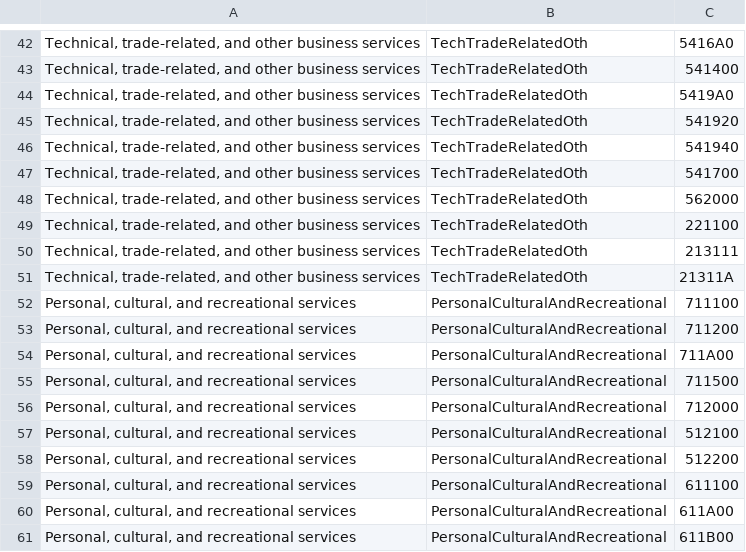
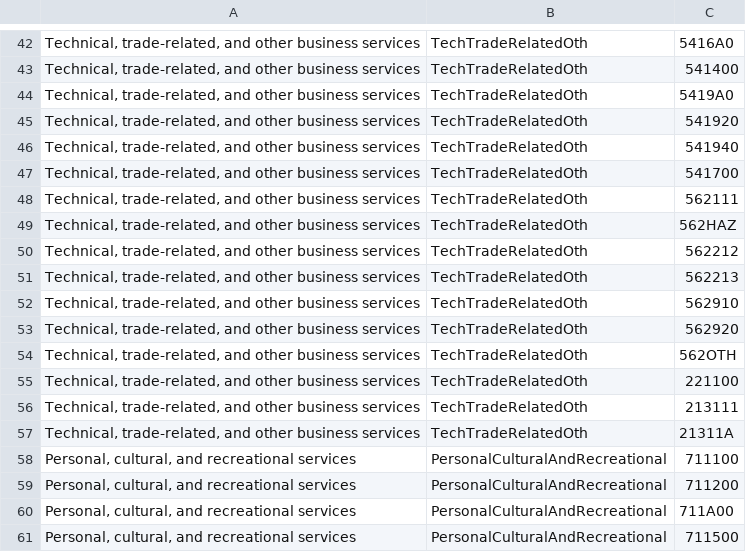
Before and after one commit to USEPA/USEEIO, a CSV file: import_factors_exio/API/BEA_API_Mappings.csv, drawn as a sheet; only a part is shown, gaps mark what is left out; the shorter side is filled out with more unchanged rows; addresses are those after the commit; the diff names each change by its address in the sheet, - before the commit and + after, or states it on an @@ line.

Commit message:
revise waste management exiobase mappings; add detail waste codes to BEA mappings, #25

```diff
--- a/import_factors_exio/API/BEA_API_Mappings.csv
+++ b/import_factors_exio/API/BEA_API_Mappings.csv
+row 48: Technical, trade-related, and other business services | TechTradeRelatedOth | 562111
-C49: 562000
+C49: 562HAZ
+row 50: Technical, trade-related, and other business services | TechTradeRelatedOth | 562212
+row 51: Technical, trade-related, and other business services | TechTradeRelatedOth | 562213
+row 52: Technical, trade-related, and other business services | TechTradeRelatedOth | 562910
+row 53: Technical, trade-related, and other business services | TechTradeRelatedOth | 562920
+row 54: Technical, trade-related, and other business services | TechTradeRelatedOth | 562OTH
```
